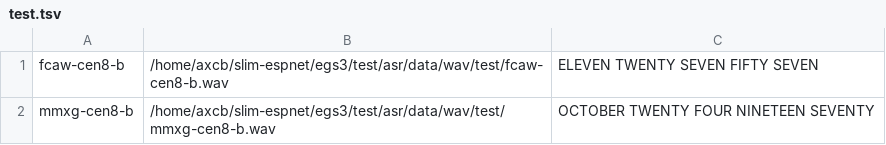
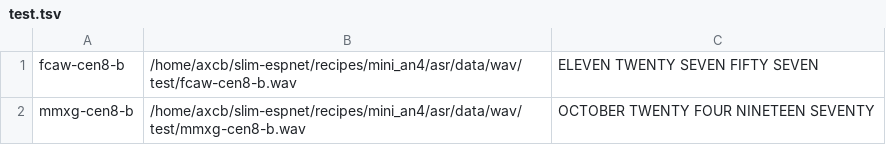
Before and after one commit to jeffchen0325/slim-espnet, a TSV file: recipes/mini_an4/asr/data/manifest/test.tsv, drawn as a sheet.

```diff
--- a/recipes/mini_an4/asr/data/manifest/test.tsv
+++ b/recipes/mini_an4/asr/data/manifest/test.tsv
@@ -1,2 +1,2 @@
-fcaw-cen8-b	/home/axcb/slim-espnet/egs3/test/asr/data/wav/test/fcaw-cen8-b.wav	ELEVEN TWENTY SEVEN FIFTY SEVEN
-mmxg-cen8-b	/home/axcb/slim-espnet/egs3/test/asr/data/wav/test/mmxg-cen8-b.wav	OCTOBER TWENTY FOUR NINETEEN SEVENTY
+fcaw-cen8-b	/home/axcb/slim-espnet/recipes/mini_an4/asr/data/wav/test/fcaw-cen8-b.wav	ELEVEN TWENTY SEVEN FIFTY SEVEN
+mmxg-cen8-b	/home/axcb/slim-espnet/recipes/mini_an4/asr/data/wav/test/mmxg-cen8-b.wav	OCTOBER TWENTY FOUR NINETEEN SEVENTY
```
Also changed, not shown: recipes/mini_an4/asr/data/manifest/train.tsv, 17 other files.
